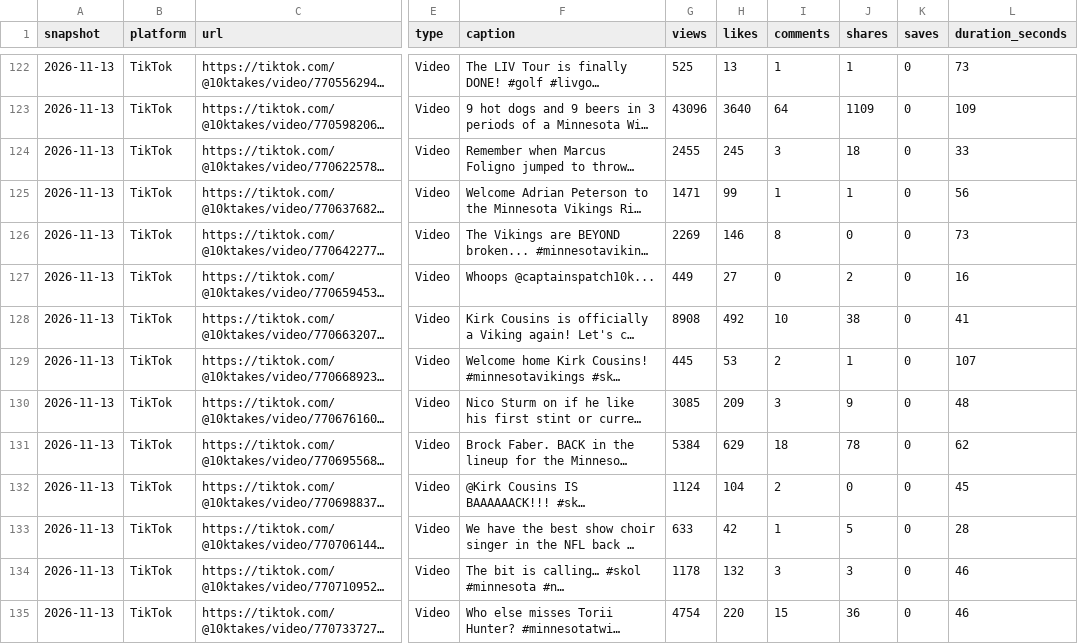
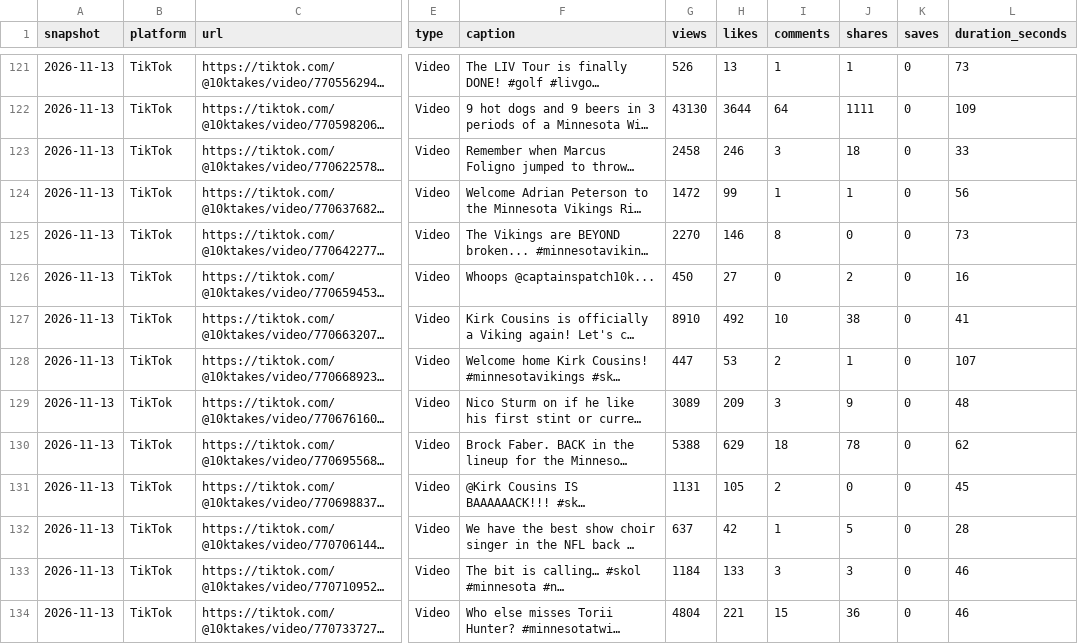
Before and after one commit to 10000takes/10k-hub, a CSV file: top_posts.csv, drawn as a sheet; only a part is shown, gaps mark what is left out; long unchanged cells end in …; addresses are those after the commit; the diff covers the shown part only; the diff names each change by its address in the sheet, - before the commit and + after, or states it on an @@ line.

```diff
--- a/top_posts.csv
+++ b/top_posts.csv
-G121 (views): 525
+G121 (views): 526
-G122 (views): 43096
+G122 (views): 43130
-H122 (likes): 3640
+H122 (likes): 3644
-J122 (shares): 1109
+J122 (shares): 1111
-G123 (views): 2455
+G123 (views): 2458
-H123 (likes): 245
+H123 (likes): 246
-G124 (views): 1471
+G124 (views): 1472
-G125 (views): 2269
+G125 (views): 2270
-G126 (views): 449
+G126 (views): 450
-G127 (views): 8908
+G127 (views): 8910
-G128 (views): 445
+G128 (views): 447
-G129 (views): 3085
+G129 (views): 3089
-G130 (views): 5384
+G130 (views): 5388
-G131 (views): 1124
+G131 (views): 1131
-H131 (likes): 104
+H131 (likes): 105
-G132 (views): 633
+G132 (views): 637
-G133 (views): 1178
+G133 (views): 1184
-H133 (likes): 132
+H133 (likes): 133
-G134 (views): 4754
+G134 (views): 4804
-H134 (likes): 220
+H134 (likes): 221
```
Also changed, not shown: 1 added row, 1 removed row and 93 edited cells elsewhere in this file, 1 other file.
